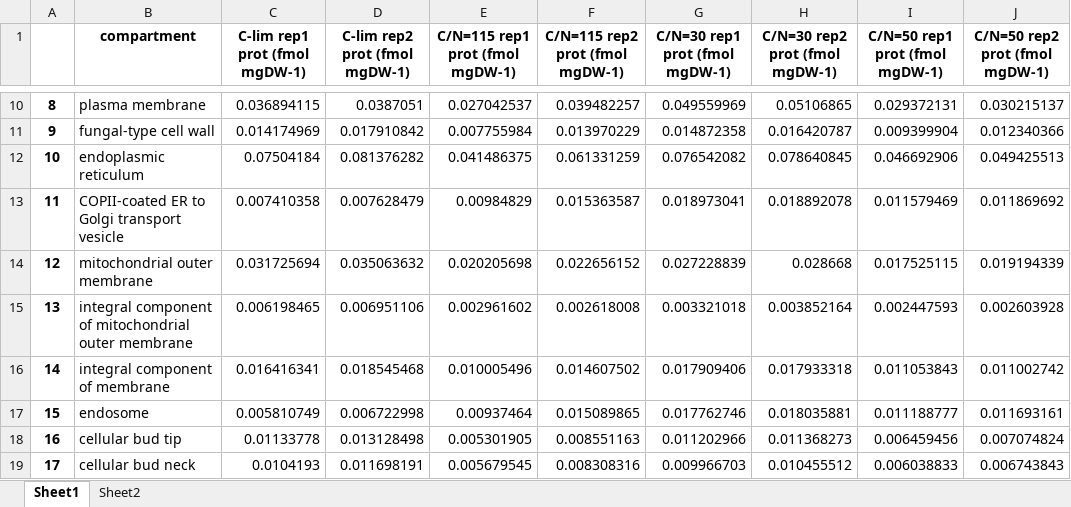
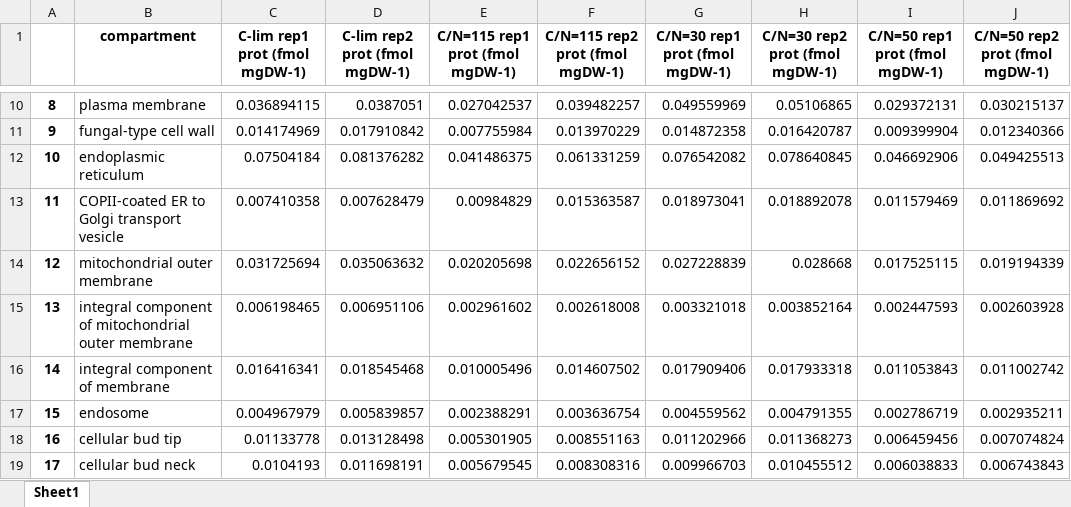
Before and after one commit to hongzhonglu/large_scale_yeast_proteomics_analysis, an Excel workbook: data/proteomics/volume_size_across_compartment_tao2.xlsx, sheet Sheet1, drawn as a sheet; only a part is shown, gaps mark what is left out; values as stored, in another font and other column widths than the file's, no borders; the diff names each change by its address in the sheet, - before the commit and + after, or states it on an @@ line.

```diff
--- a/data/proteomics/volume_size_across_compartment_tao2.xlsx (sheet Sheet1)
+++ b/data/proteomics/volume_size_across_compartment_tao2.xlsx (sheet Sheet1)
-sheet tab: Sheet2
-C17 (C-lim rep1 prot (fmol mgDW-1)): 0.005810749
+C17 (C-lim rep1 prot (fmol mgDW-1)): 0.004967979
-D17 (C-lim rep2 prot (fmol mgDW-1)): 0.006722998
+D17 (C-lim rep2 prot (fmol mgDW-1)): 0.005839857
-E17 (C/N=115 rep1 prot (fmol mgDW-1)): 0.00937464
+E17 (C/N=115 rep1 prot (fmol mgDW-1)): 0.002388291
-F17 (C/N=115 rep2 prot (fmol mgDW-1)): 0.015089865
+F17 (C/N=115 rep2 prot (fmol mgDW-1)): 0.003636754
-G17 (C/N=30 rep1 prot (fmol mgDW-1)): 0.017762746
+G17 (C/N=30 rep1 prot (fmol mgDW-1)): 0.004559562
-H17 (C/N=30 rep2 prot (fmol mgDW-1)): 0.018035881
+H17 (C/N=30 rep2 prot (fmol mgDW-1)): 0.004791355
-I17 (C/N=50 rep1 prot (fmol mgDW-1)): 0.011188777
+I17 (C/N=50 rep1 prot (fmol mgDW-1)): 0.002786719
-J17 (C/N=50 rep2 prot (fmol mgDW-1)): 0.011693161
+J17 (C/N=50 rep2 prot (fmol mgDW-1)): 0.002935211
```
Also changed, not shown: data/proteomics/membrane_size_across_compartment_tao2.xlsx, data/proteomics/organell_protein_ratio_tao2.xlsx, 29 other files.
